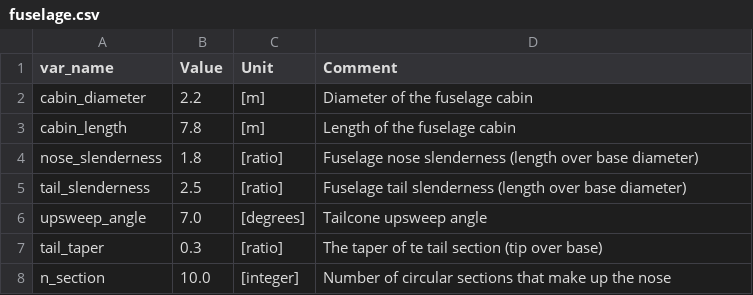
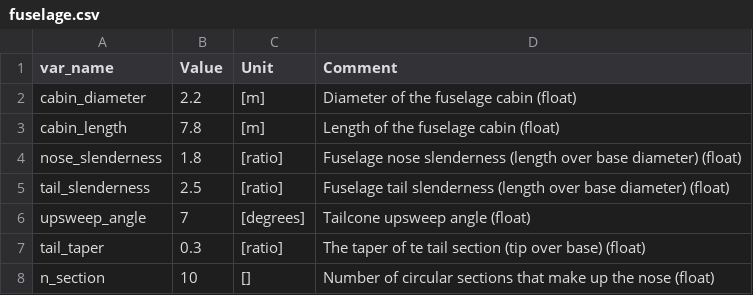
Before and after one commit to mheeniac/KBE, a CSV file: input/fuselage.csv, drawn as a sheet.

```diff
--- a/input/fuselage.csv
+++ b/input/fuselage.csv
@@ -1,8 +1,8 @@
 var_name,Value,Unit,Comment
-cabin_diameter,2.2,[m],Diameter of the fuselage cabin
-cabin_length,7.8,[m],Length of the fuselage cabin
-nose_slenderness,1.8,[ratio],Fuselage nose slenderness (length over base diameter)
-tail_slenderness,2.5,[ratio],Fuselage tail slenderness (length over base diameter)
-upsweep_angle,7.0,[degrees],Tailcone upsweep angle
-tail_taper,0.3,[ratio],The taper of te tail section (tip over base)
-n_section,10.0,[integer],Number of circular sections that make up the nose
+cabin_diameter,2.2,[m],Diameter of the fuselage cabin (float)
+cabin_length,7.8,[m],Length of the fuselage cabin (float)
+nose_slenderness,1.8,[ratio],Fuselage nose slenderness (length over base diameter) (float)
+tail_slenderness,2.5,[ratio],Fuselage tail slenderness (length over base diameter) (float)
+upsweep_angle,7,[degrees],Tailcone upsweep angle (float)
+tail_taper,0.3,[ratio],The taper of te tail section (tip over base) (float)
+n_section,10,[],Number of circular sections that make up the nose (float)
```
Also changed, not shown: input/htail.csv, input/vtail.csv, 16 other files.
